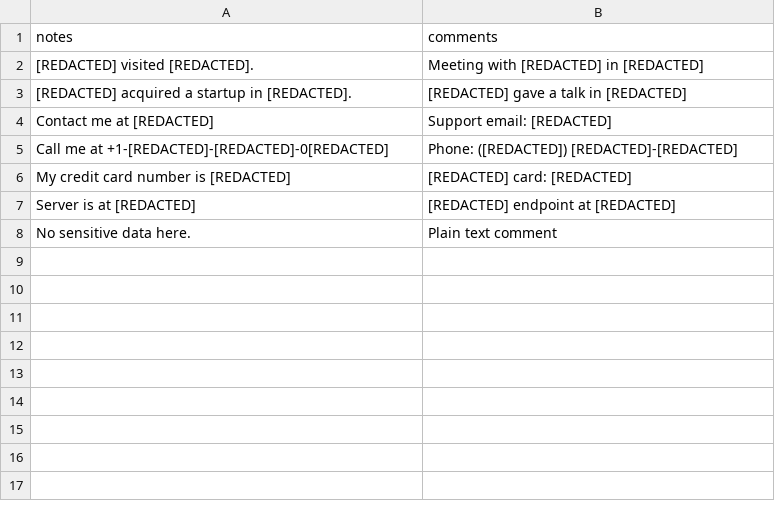
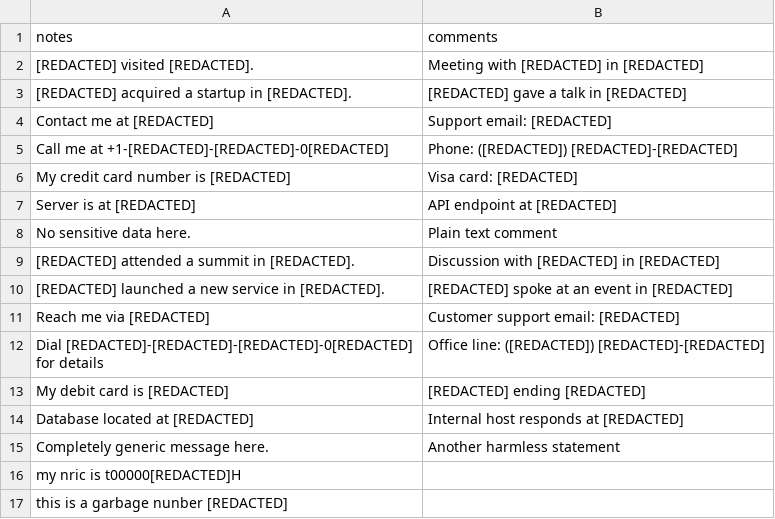
Before and after one commit to ryan-toh/manis, a CSV file: out.csv, drawn as a sheet.

```diff
--- a/out.csv
+++ b/out.csv
@@ -5,4 +5,13 @@ Contact me at [REDACTED],Support email: [REDACTED]
 Call me at +1-[REDACTED]-[REDACTED]-0[REDACTED],Phone: ([REDACTED]) [REDACTED]-[REDACTED]
-My credit card number is [REDACTED],[REDACTED] card: [REDACTED]
-Server is at [REDACTED],[REDACTED] endpoint at [REDACTED]
+My credit card number is [REDACTED],Visa card: [REDACTED]
+Server is at [REDACTED],API endpoint at [REDACTED]
 No sensitive data here.,Plain text comment
+[REDACTED] attended a summit in [REDACTED].,Discussion with [REDACTED] in [REDACTED]
+[REDACTED] launched a new service in [REDACTED].,[REDACTED] spoke at an event in [REDACTED]
+Reach me via [REDACTED],Customer support email: [REDACTED]
+Dial [REDACTED]-[REDACTED]-[REDACTED]-0[REDACTED] for details,Office line: ([REDACTED]) [REDACTED]-[REDACTED]
+My debit card is [REDACTED],[REDACTED] ending [REDACTED]
+Database located at [REDACTED],Internal host responds at [REDACTED]
+Completely generic message here.,Another harmless statement
+my nric is t00000[REDACTED]H,
+this is a garbage nunber [REDACTED],
```
Also changed, not shown: dummy_entities.csv, 41 other files.
